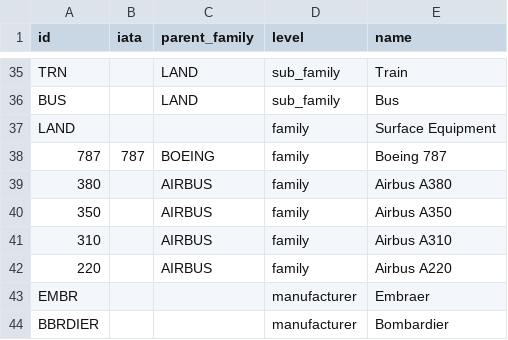
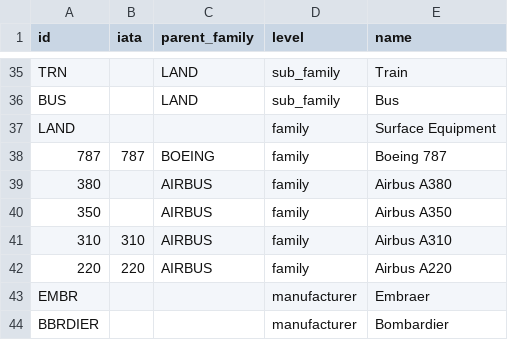
Before and after one commit to explore-flights/reference-data, a CSV file: aircraft_families.csv, drawn as a sheet; only a part is shown, gaps mark what is left out.

Commit message:
add iata code for 220 and 310

```diff
--- a/aircraft_families.csv
+++ b/aircraft_families.csv
@@ -40,4 +40,4 @@ LAND,,,family,Surface Equipment
 350,,AIRBUS,family,Airbus A350
-310,,AIRBUS,family,Airbus A310
-220,,AIRBUS,family,Airbus A220
+310,310,AIRBUS,family,Airbus A310
+220,220,AIRBUS,family,Airbus A220
 EMBR,,,manufacturer,Embraer
```
